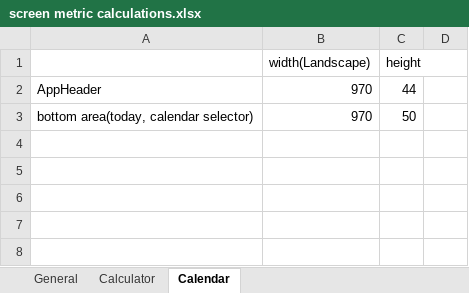
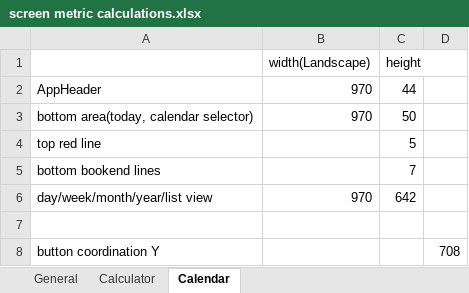
Before and after one commit to Steven-A3/AppBox2024, an Excel workbook: screen metric calculations.xlsx, sheet Calendar, drawn as a sheet; values as stored, in another font and other column widths than the file's, no borders; the diff names each change by its address in the sheet, - before the commit and + after, or states it on an @@ line.

Commit message:
Calendar Weekview

```diff
--- a/screen metric calculations.xlsx (sheet Calendar)
+++ b/screen metric calculations.xlsx (sheet Calendar)
+row 4: top red line |  | 5
+row 5: bottom bookend lines |  | 7
+row 6: day/week/month/year/list view | 970 | 642
+row 7: (empty)
+row 8: button coordination Y |  |  | 708
```
Also changed, not shown: 21 other files.
